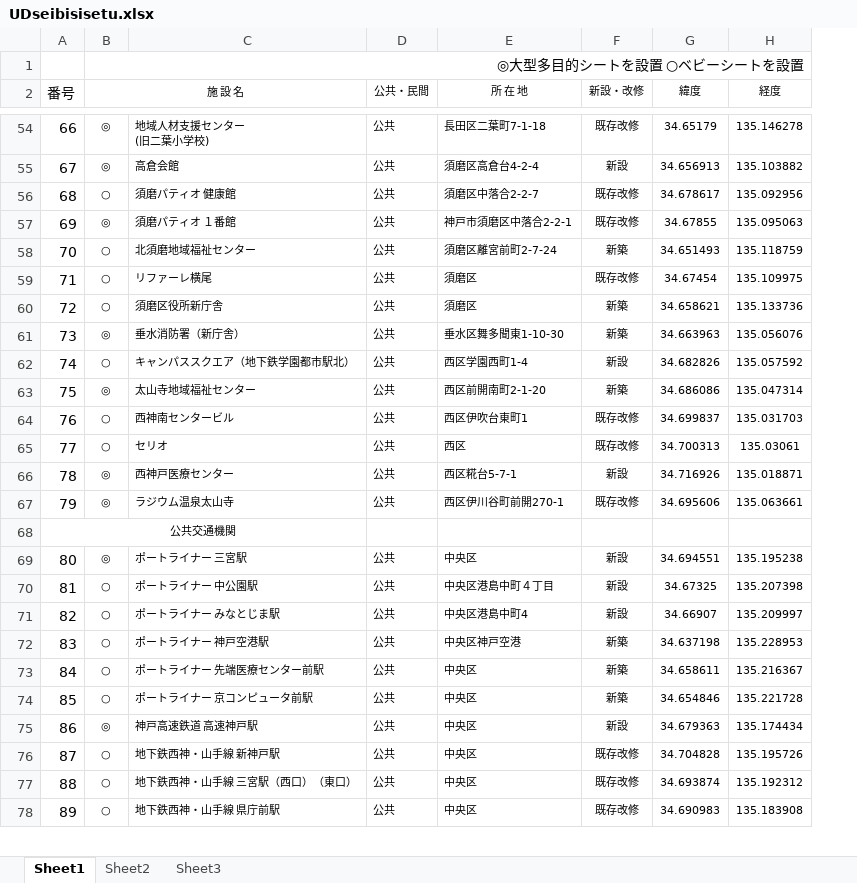
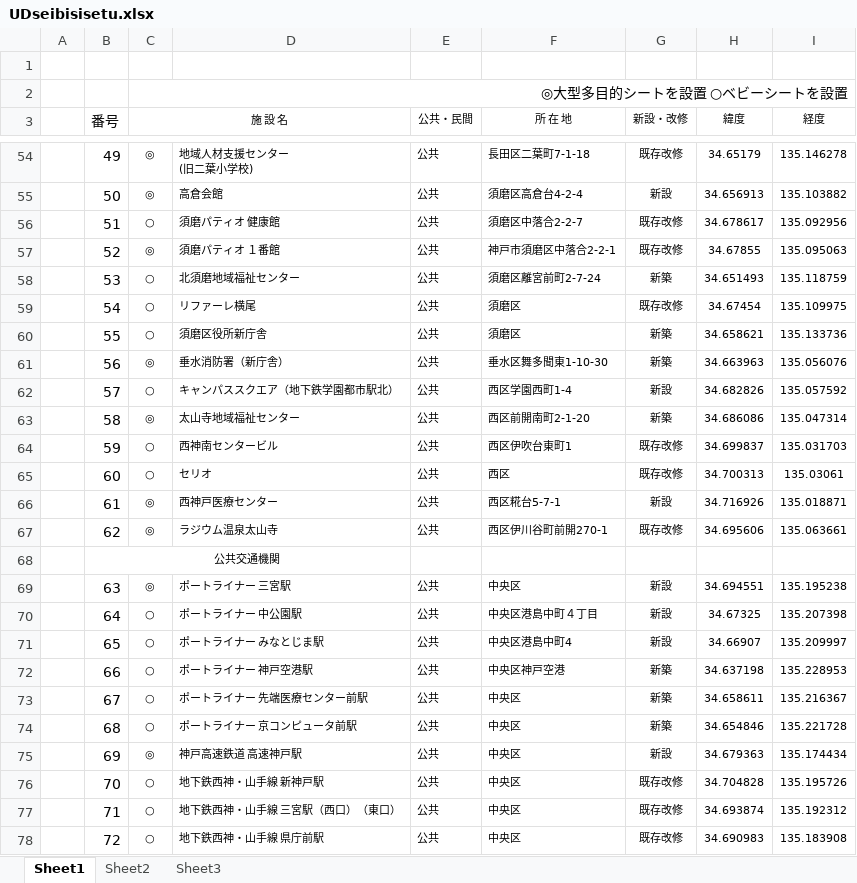
Before and after one commit to hkwi/kobe-opendata, an Excel workbook: import/catalog/UDseibisisetu.xlsx, sheet Sheet1, drawn as a sheet; only a part is shown, gaps mark what is left out; values as stored, in another font and other column widths than the file's, no borders; addresses are those after the commit; the diff covers the shown part only; the diff names each change by its address in the sheet, - before the commit and + after, or states it on an @@ line.

```diff
--- a/import/catalog/UDseibisisetu.xlsx (sheet Sheet1)
+++ b/import/catalog/UDseibisisetu.xlsx (sheet Sheet1)
+column A, empty
+row 1: (empty)
-B54 (番号): 66
+B54 (番号): 49
-B55 (番号): 67
+B55 (番号): 50
-B56 (番号): 68
+B56 (番号): 51
-B57 (番号): 69
+B57 (番号): 52
-B58 (番号): 70
+B58 (番号): 53
-B59 (番号): 71
+B59 (番号): 54
-B60 (番号): 72
+B60 (番号): 55
-B61 (番号): 73
+B61 (番号): 56
-B62 (番号): 74
+B62 (番号): 57
-B63 (番号): 75
+B63 (番号): 58
-B64 (番号): 76
+B64 (番号): 59
-B65 (番号): 77
+B65 (番号): 60
-B66 (番号): 78
+B66 (番号): 61
-B67 (番号): 79
+B67 (番号): 62
-B69 (番号): 80
+B69 (番号): 63
-B70 (番号): 81
+B70 (番号): 64
-B71 (番号): 82
+B71 (番号): 65
-B72 (番号): 83
+B72 (番号): 66
-B73 (番号): 84
+B73 (番号): 67
-B74 (番号): 85
+B74 (番号): 68
-B75 (番号): 86
+B75 (番号): 69
-B76 (番号): 87
+B76 (番号): 70
-B77 (番号): 88
+B77 (番号): 71
-B78 (番号): 89
+B78 (番号): 72
```
Also changed, not shown: 1 removed row and 66 edited cells elsewhere in this sheet.
